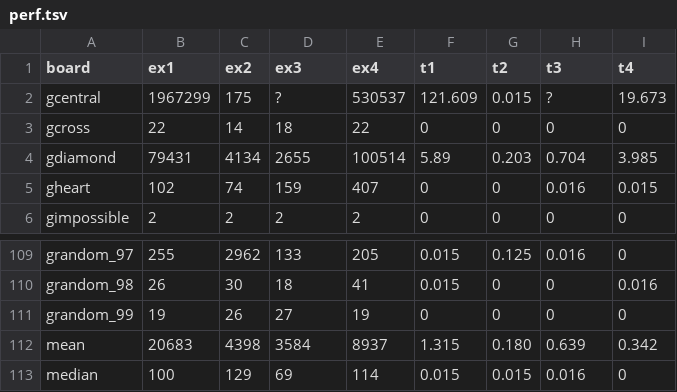
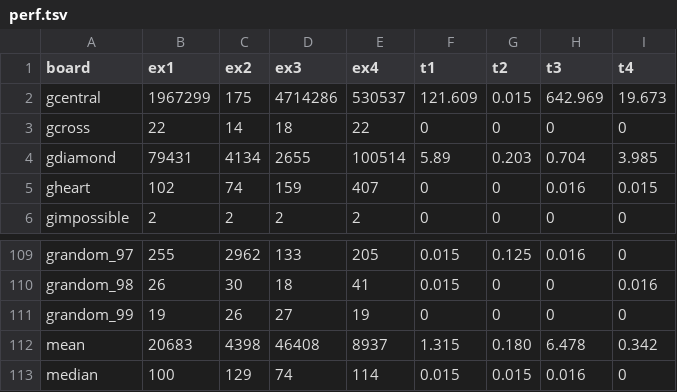
Before and after one commit to roukaour/peg-solitaire, a TSV file: perf.tsv, drawn as a sheet; only a part is shown, gaps mark what is left out.

Commit message:
Add performance data for heuristic 3

```diff
--- a/perf.tsv
+++ b/perf.tsv
@@ -1,3 +1,3 @@
 board	ex1	ex2	ex3	ex4	t1	t2	t3	t4
-gcentral	1967299	175	?	530537	121.609	0.015	?	19.673
+gcentral	1967299	175	4714286	530537	121.609	0.015	642.969	19.673
 gcross	22	14	18	22	0	0	0	0
@@ -111,3 +111,3 @@ grandom_98	26	30	18	41	0.015	0	0	0.016
 grandom_99	19	26	27	19	0	0	0	0
-mean	20683	4398	3584	8937	1.315	0.180	0.639	0.342
-median	100	129	69	114	0.015	0.015	0.016	0
+mean	20683	4398	46408	8937	1.315	0.180	6.478	0.342
+median	100	129	74	114	0.015	0.015	0.016	0
```
